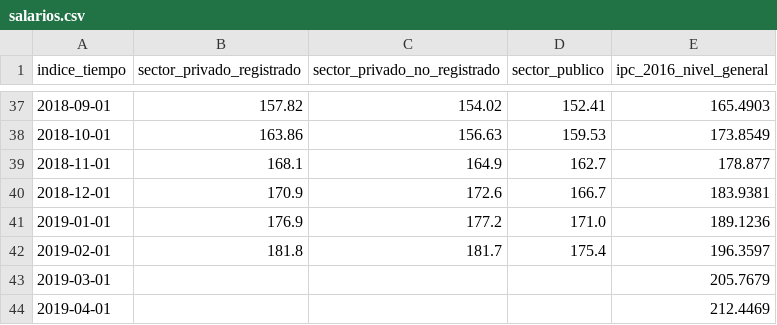
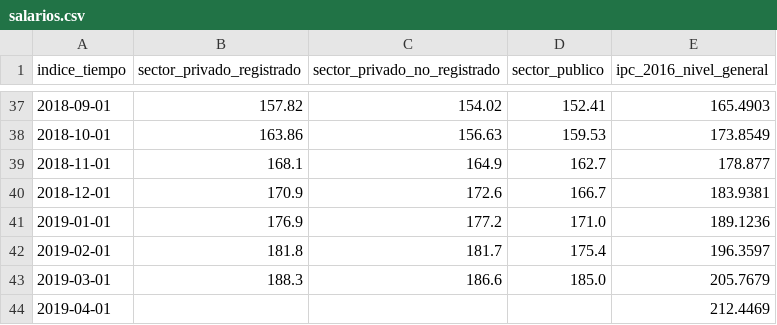
Before and after one commit to fldiaz/indicadores-dash-heroku, a CSV file: datos/salarios.csv, drawn as a sheet; only a part is shown, gaps mark what is left out.

```diff
--- a/datos/salarios.csv
+++ b/datos/salarios.csv
@@ -42,3 +42,3 @@ indice_tiempo,sector_privado_registrado,sector_privado_no_registrado,sector_publ
 2019-02-01,181.8,181.7,175.4,196.3597
-2019-03-01,,,,205.7679
+2019-03-01,188.3,186.6,185.0,205.7679
 2019-04-01,,,,212.4469
```
Also changed, not shown: datos/asalariados.csv.
